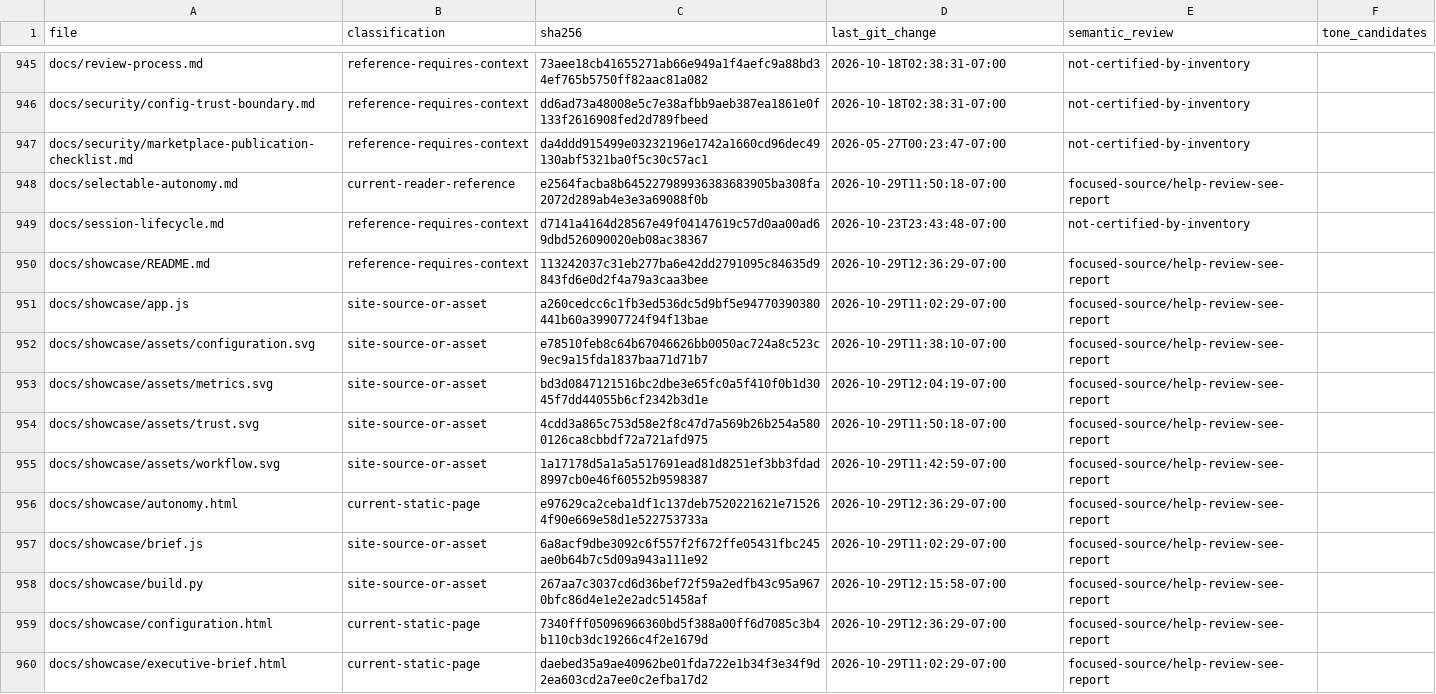
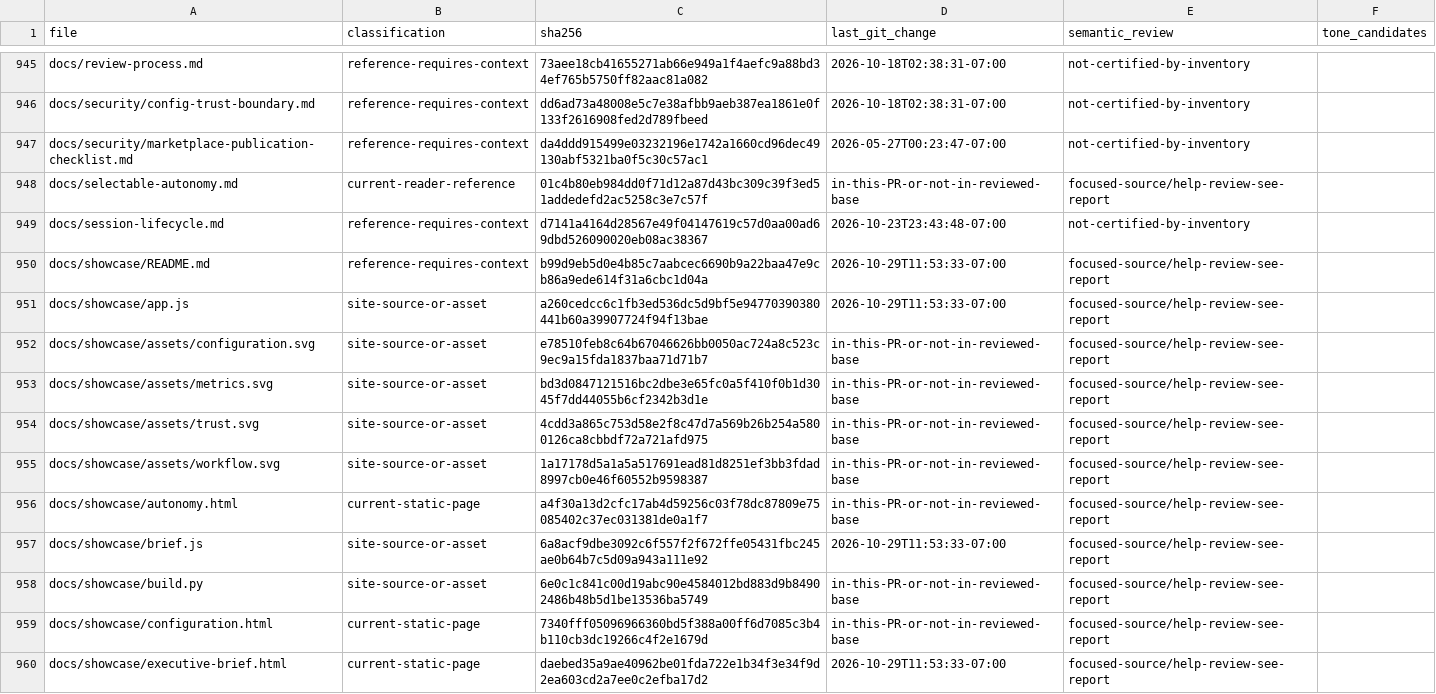
Before and after one commit to joemooney/aida, a CSV file: docs/reports/2026-10-29-documentation-inventory.csv, drawn as a sheet; only a part is shown, gaps mark what is left out; the diff covers the shown part only.

```diff
--- a/docs/reports/2026-10-29-documentation-inventory.csv
+++ b/docs/reports/2026-10-29-documentation-inventory.csv
@@ -947,14 +947,14 @@ docs/security/config-trust-boundary.md,reference-requires-context,dd6ad73a48008e
 docs/security/marketplace-publication-checklist.md,reference-requires-context,da4ddd915499e03232196e1742a1660cd96dec49130abf5321ba0f5c30c57ac1,2026-05-27T00:23:47-07:00,not-certified-by-inventory,
-docs/selectable-autonomy.md,current-reader-reference,e2564facba8b645227989936383683905ba308fa2072d289ab4e3e3a69088f0b,2026-10-29T11:50:18-07:00,focused-source/help-review-see-report,
+docs/selectable-autonomy.md,current-reader-reference,01c4b80eb984dd0f71d12a87d43bc309c39f3ed51addedefd2ac5258c3e7c57f,in-this-PR-or-not-in-reviewed-base,focused-source/help-review-see-report,
 docs/session-lifecycle.md,reference-requires-context,d7141a4164d28567e49f04147619c57d0aa00ad69dbd526090020eb08ac38367,2026-10-23T23:43:48-07:00,not-certified-by-inventory,
-docs/showcase/README.md,reference-requires-context,113242037c31eb277ba6e42dd2791095c84635d9843fd6e0d2f4a79a3caa3bee,2026-10-29T12:36:29-07:00,focused-source/help-review-see-report,
-docs/showcase/app.js,site-source-or-asset,a260cedcc6c1fb3ed536dc5d9bf5e94770390380441b60a39907724f94f13bae,2026-10-29T11:02:29-07:00,focused-source/help-review-see-report,
-docs/showcase/assets/configuration.svg,site-source-or-asset,e78510feb8c64b67046626bb0050ac724a8c523c9ec9a15fda1837baa71d71b7,2026-10-29T11:38:10-07:00,focused-source/help-review-see-report,
-docs/showcase/assets/metrics.svg,site-source-or-asset,bd3d0847121516bc2dbe3e65fc0a5f410f0b1d3045f7dd44055b6cf2342b3d1e,2026-10-29T12:04:19-07:00,focused-source/help-review-see-report,
-docs/showcase/assets/trust.svg,site-source-or-asset,4cdd3a865c753d58e2f8c47d7a569b26b254a5800126ca8cbbdf72a721afd975,2026-10-29T11:50:18-07:00,focused-source/help-review-see-report,
-docs/showcase/assets/workflow.svg,site-source-or-asset,1a17178d5a1a5a517691ead81d8251ef3bb3fdad8997cb0e46f60552b9598387,2026-10-29T11:42:59-07:00,focused-source/help-review-see-report,
-docs/showcase/autonomy.html,current-static-page,e97629ca2ceba1df1c137deb7520221621e715264f90e669e58d1e522753733a,2026-10-29T12:36:29-07:00,focused-source/help-review-see-report,
-docs/showcase/brief.js,site-source-or-asset,6a8acf9dbe3092c6f557f2f672ffe05431fbc245ae0b64b7c5d09a943a111e92,2026-10-29T11:02:29-07:00,focused-source/help-review-see-report,
-docs/showcase/build.py,site-source-or-asset,267aa7c3037cd6d36bef72f59a2edfb43c95a9670bfc86d4e1e2e2adc51458af,2026-10-29T12:15:58-07:00,focused-source/help-review-see-report,
-docs/showcase/configuration.html,current-static-page,7340fff05096966360bd5f388a00ff6d7085c3b4b110cb3dc19266c4f2e1679d,2026-10-29T12:36:29-07:00,focused-source/help-review-see-report,
-docs/showcase/executive-brief.html,current-static-page,daebed35a9ae40962be01fda722e1b34f3e34f9d2ea603cd2a7ee0c2efba17d2,2026-10-29T11:02:29-07:00,focused-source/help-review-see-report,
+docs/showcase/README.md,reference-requires-context,b99d9eb5d0e4b85c7aabcec6690b9a22baa47e9cb86a9ede614f31a6cbc1d04a,2026-10-29T11:53:33-07:00,focused-source/help-review-see-report,
+docs/showcase/app.js,site-source-or-asset,a260cedcc6c1fb3ed536dc5d9bf5e94770390380441b60a39907724f94f13bae,2026-10-29T11:53:33-07:00,focused-source/help-review-see-report,
+docs/showcase/assets/configuration.svg,site-source-or-asset,e78510feb8c64b67046626bb0050ac724a8c523c9ec9a15fda1837baa71d71b7,in-this-PR-or-not-in-reviewed-base,focused-source/help-review-see-report,
+docs/showcase/assets/metrics.svg,site-source-or-asset,bd3d0847121516bc2dbe3e65fc0a5f410f0b1d3045f7dd44055b6cf2342b3d1e,in-this-PR-or-not-in-reviewed-base,focused-source/help-review-see-report,
+docs/showcase/assets/trust.svg,site-source-or-asset,4cdd3a865c753d58e2f8c47d7a569b26b254a5800126ca8cbbdf72a721afd975,in-this-PR-or-not-in-reviewed-base,focused-source/help-review-see-report,
+docs/showcase/assets/workflow.svg,site-source-or-asset,1a17178d5a1a5a517691ead81d8251ef3bb3fdad8997cb0e46f60552b9598387,in-this-PR-or-not-in-reviewed-base,focused-source/help-review-see-report,
+docs/showcase/autonomy.html,current-static-page,a4f30a13d2cfc17ab4d59256c03f78dc87809e75085402c37ec031381de0a1f7,in-this-PR-or-not-in-reviewed-base,focused-source/help-review-see-report,
+docs/showcase/brief.js,site-source-or-asset,6a8acf9dbe3092c6f557f2f672ffe05431fbc245ae0b64b7c5d09a943a111e92,2026-10-29T11:53:33-07:00,focused-source/help-review-see-report,
+docs/showcase/build.py,site-source-or-asset,6e0c1c841c00d19abc90e4584012bd883d9b84902486b48b5d1be13536ba5749,in-this-PR-or-not-in-reviewed-base,focused-source/help-review-see-report,
+docs/showcase/configuration.html,current-static-page,7340fff05096966360bd5f388a00ff6d7085c3b4b110cb3dc19266c4f2e1679d,in-this-PR-or-not-in-reviewed-base,focused-source/help-review-see-report,
+docs/showcase/executive-brief.html,current-static-page,daebed35a9ae40962be01fda722e1b34f3e34f9d2ea603cd2a7ee0c2efba17d2,2026-10-29T11:53:33-07:00,focused-source/help-review-see-report,
```
Also changed, not shown: 1 added row and 67 edited cells elsewhere in this file, docs/reports/2026-10-29-documentation-links.csv, 2 other files.
